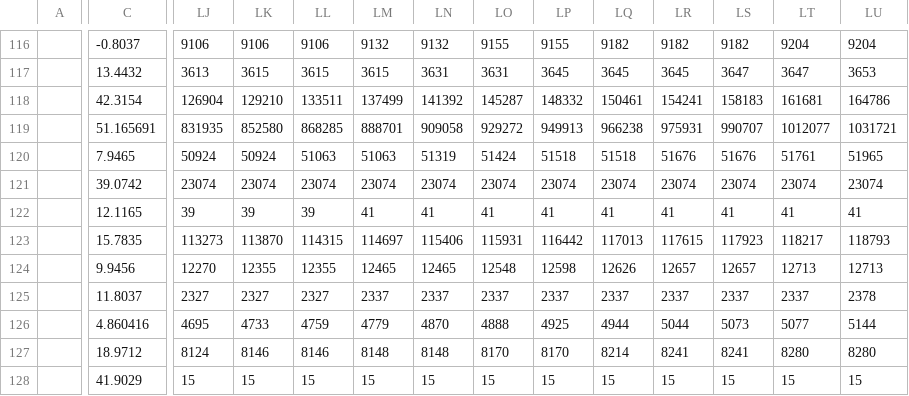
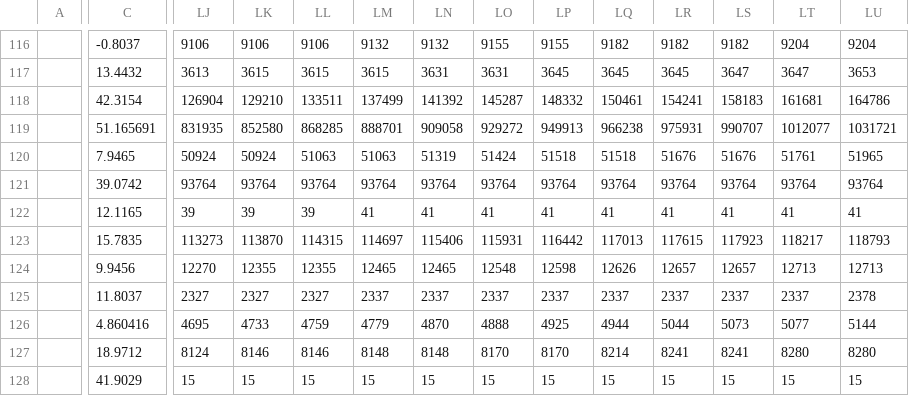
Before and after one commit to TuTomasz/Covid19-Dataset, a CSV file: Data/raw/Recovered_raw.csv, drawn as a sheet; only a part is shown, gaps mark what is left out; the diff covers the shown part only; the diff names each change by its address in the sheet, - before the commit and + after, or states it on an @@ line.

```diff
--- a/Data/raw/Recovered_raw.csv
+++ b/Data/raw/Recovered_raw.csv
-LJ121: 23074
+LJ121: 93764
-LK121: 23074
+LK121: 93764
-LL121: 23074
+LL121: 93764
-LM121: 23074
+LM121: 93764
-LN121: 23074
+LN121: 93764
-LO121: 23074
+LO121: 93764
-LP121: 23074
+LP121: 93764
-LQ121: 23074
+LQ121: 93764
-LR121: 23074
+LR121: 93764
-LS121: 23074
+LS121: 93764
-LT121: 23074
+LT121: 93764
-LU121: 23074
+LU121: 93764
```
Also changed, not shown: 8 edited cells elsewhere in this file, 1 other file.
